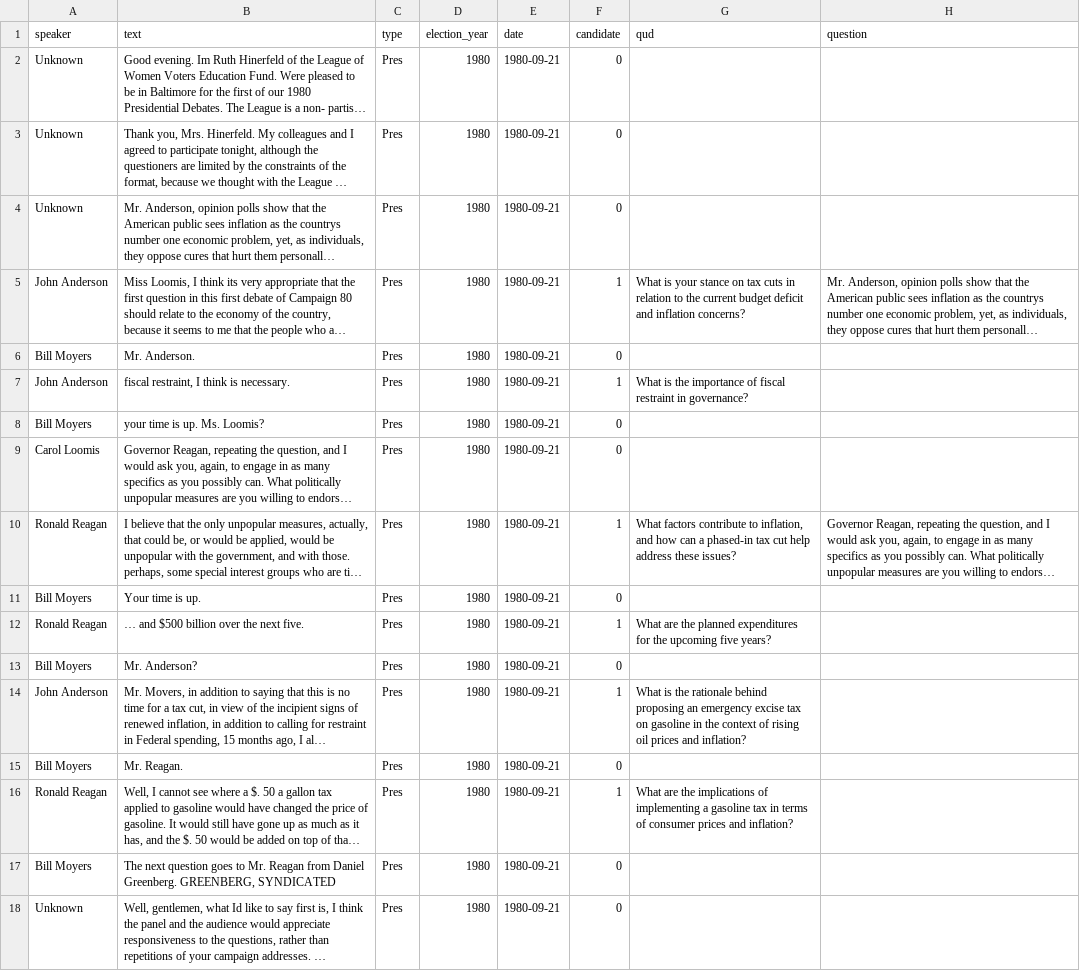
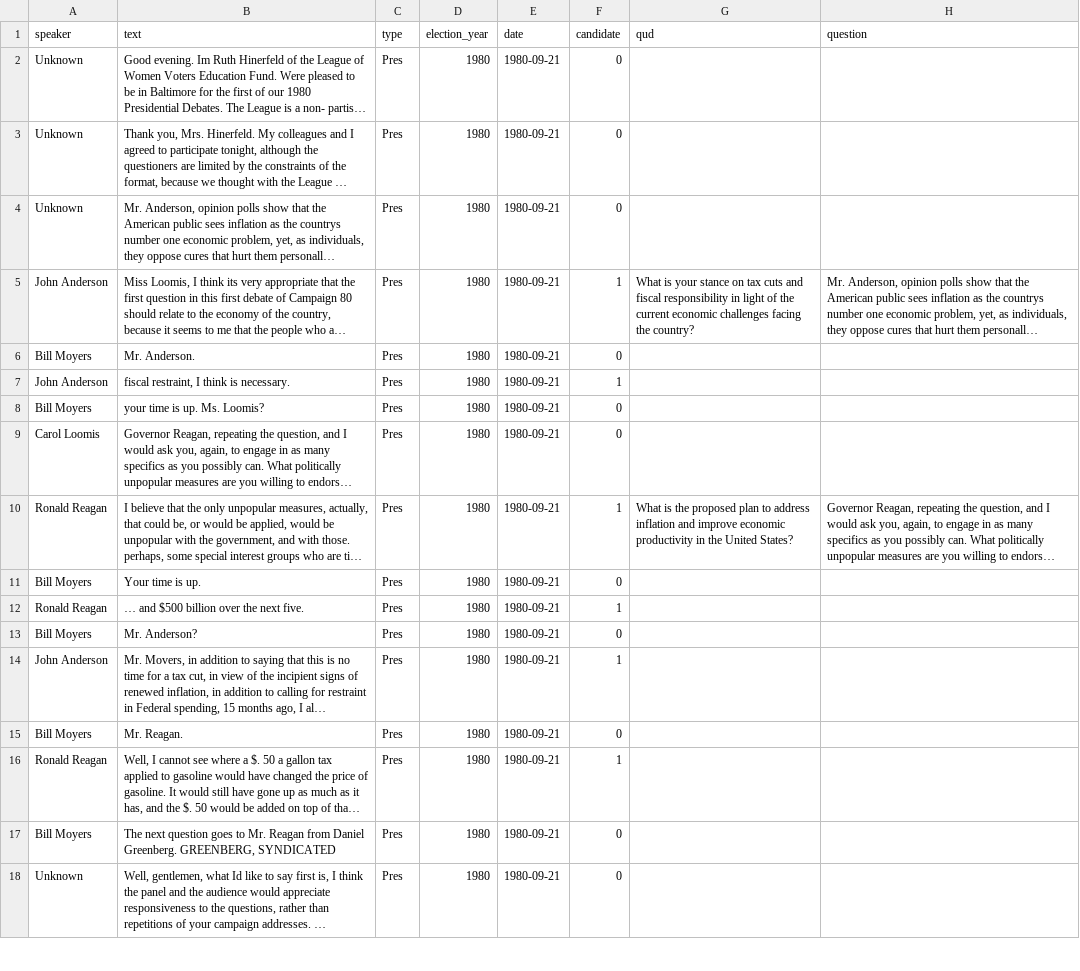
Before and after one commit to ngruenefeld/qud-for-us-presidential-debates, a CSV file: data/by_date/1980-09-21.csv, drawn as a sheet; only a part is shown; long unchanged cells end in …; the diff covers the shown part only; the diff names each change by its address in the sheet, - before the commit and + after, or states it on an @@ line.

```diff
--- a/data/by_date/1980-09-21.csv
+++ b/data/by_date/1980-09-21.csv
-G5 (qud): …tax cuts in relation to the current budget deficit and inflation concerns?
+G5 (qud): …tax cuts and fiscal responsibility in light of the current economic challenges facing the country?
-G7 (qud): What is the importance of fiscal restraint in governance?
+G7 (qud): (empty)
-G10 (qud): What factors contribute to inflation, and how can a phased-in tax cut help address these issues?
+G10 (qud): What is the proposed plan to address inflation and improve economic productivity in the United States?
-G12 (qud): What are the planned expenditures for the upcoming five years?
+G12 (qud): (empty)
-G14 (qud): What is the rationale behind proposing an emergency excise tax on gasoline in the context of rising oil prices and inflation?
+G14 (qud): (empty)
-G16 (qud): What are the implications of implementing a gasoline tax in terms of consumer prices and inflation?
+G16 (qud): (empty)
```
Also changed, not shown: 24 edited cells elsewhere in this file, data/by_date/1976-09-23.csv, data/by_date/1988-09-25.csv, 10 other files.
